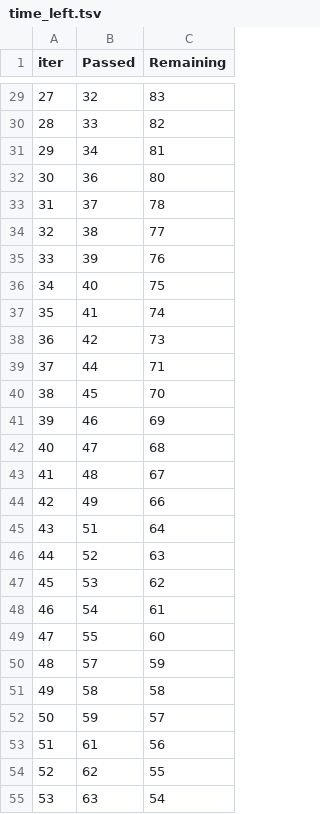
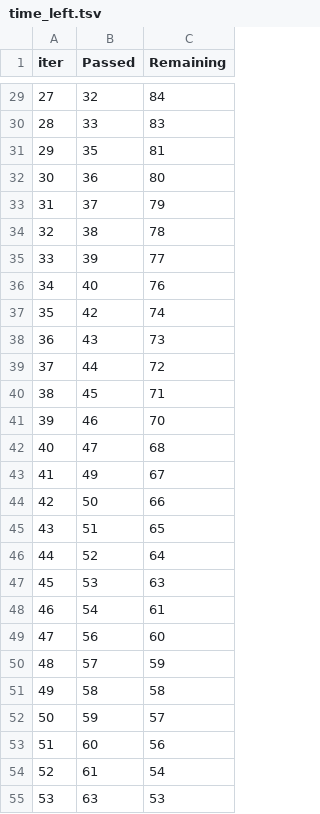
Before and after one commit to nanxstats/stackgbm, a TSV file: reference/catboost_info/time_left.tsv, drawn as a sheet; only a part is shown, gaps mark what is left out; removed rows and columns are numbered as before the commit, all else as after; the diff covers the shown part only; the diff names each change by its address in the sheet, - before the commit and + after, or states it on an @@ line.

```diff
--- a/reference/catboost_info/time_left.tsv
+++ b/reference/catboost_info/time_left.tsv
-C29 (Remaining): 83
+C29 (Remaining): 84
-C30 (Remaining): 82
+C30 (Remaining): 83
-B31 (Passed): 34
+B31 (Passed): 35
-C33 (Remaining): 78
+C33 (Remaining): 79
-C34 (Remaining): 77
+C34 (Remaining): 78
-C35 (Remaining): 76
+C35 (Remaining): 77
-C36 (Remaining): 75
+C36 (Remaining): 76
-row 37: 35 | 41 | 74
@@ column A (iter) renumbered between rows 37 and 101 @@
-C37 (Remaining): 73
+C37 (Remaining): 74
+row 38: 36 | 43 | 73
-C39 (Remaining): 71
+C39 (Remaining): 72
-C40 (Remaining): 70
+C40 (Remaining): 71
-C41 (Remaining): 69
+C41 (Remaining): 70
-row 43: 41 | 48 | 67
-C43 (Remaining): 66
+C43 (Remaining): 67
+row 44: 42 | 50 | 66
-C45 (Remaining): 64
+C45 (Remaining): 65
-C46 (Remaining): 63
+C46 (Remaining): 64
-C47 (Remaining): 62
+C47 (Remaining): 63
-B49 (Passed): 55
+B49 (Passed): 56
+row 53: 51 | 60 | 56
-C54 (Remaining): 56
+C54 (Remaining): 54
-row 54: 52 | 62 | 55
-C55 (Remaining): 54
+C55 (Remaining): 53
```
Also changed, not shown: 9 added rows, 9 removed rows and 61 edited cells elsewhere in this file, 6 other files.
